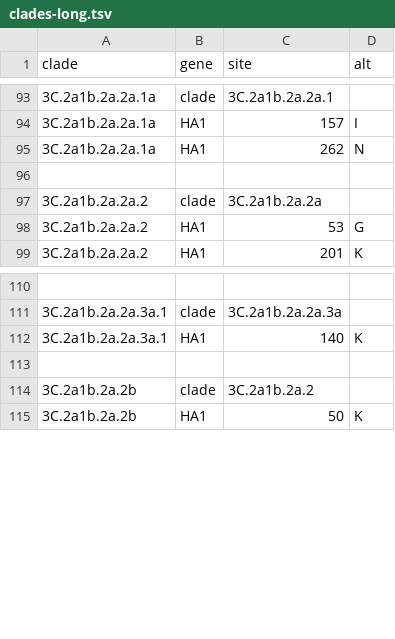
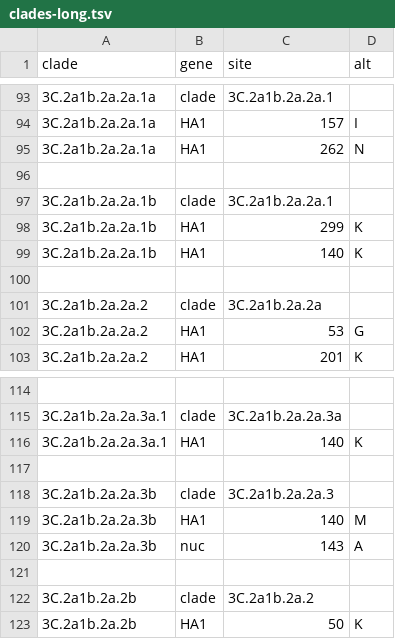
Before and after one commit to nextstrain/seasonal-flu, a TSV file: config/h3n2/ha/clades-long.tsv, drawn as a sheet; only a part is shown, gaps mark what is left out; the diff names each change by its address in the sheet, - before the commit and + after, or states it on an @@ line.

```diff
--- a/config/h3n2/ha/clades-long.tsv
+++ b/config/h3n2/ha/clades-long.tsv
+row 97: 3C.2a1b.2a.2a.1b | clade | 3C.2a1b.2a.2a.1
+row 98: 3C.2a1b.2a.2a.1b | HA1 | 299 | K
+row 99: 3C.2a1b.2a.2a.1b | HA1 | 140 | K
+row 100: (empty)
+row 117: (empty)
+row 118: 3C.2a1b.2a.2a.3b | clade | 3C.2a1b.2a.2a.3
+row 119: 3C.2a1b.2a.2a.3b | HA1 | 140 | M
+row 120: 3C.2a1b.2a.2a.3b | nuc | 143 | A
```
Also changed, not shown: config/colors_for_titer_plots.tsv, config/h3n2/ha/clades.tsv, 3 other files.
